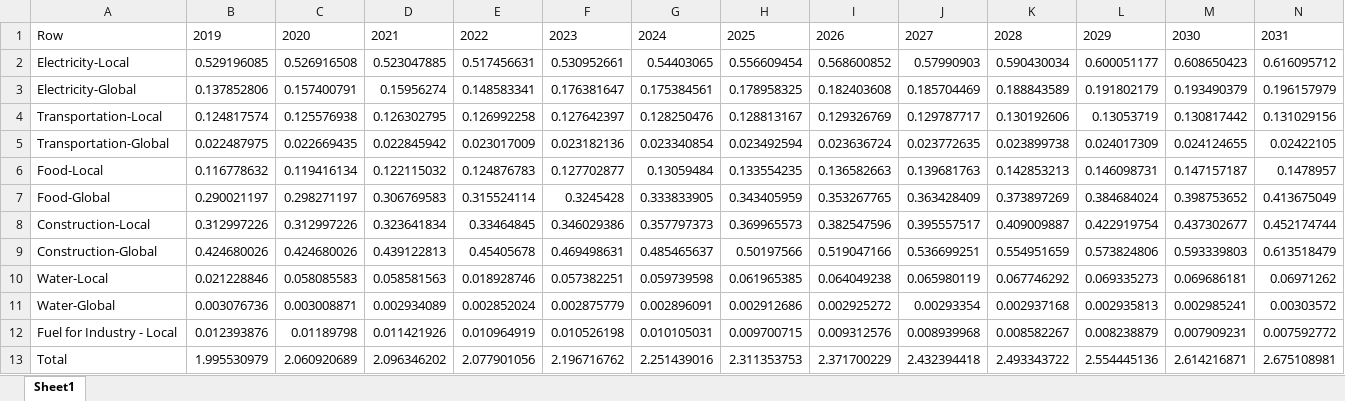
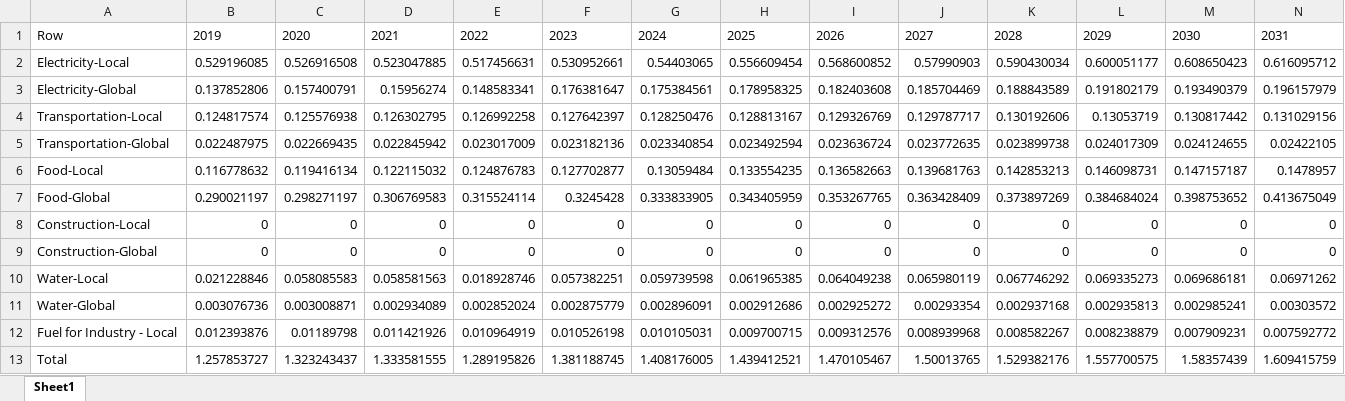
Before and after one commit to LidorTzur/NewVersionCities_Partial, an Excel workbook: Results_Plots/TotalEmission_Advanced_BeerSheva.xlsx, sheet Sheet1, drawn as a sheet; only a part is shown; values as stored, in another font and other column widths than the file's, no borders; removed rows and columns are numbered as before the commit, all else as after; rows hold the shown columns only; the diff names each change by its address in the sheet, - before the commit and + after, or states it on an @@ line.

```diff
--- a/Results_Plots/TotalEmission_Advanced_BeerSheva.xlsx (sheet Sheet1)
+++ b/Results_Plots/TotalEmission_Advanced_BeerSheva.xlsx (sheet Sheet1)
-row 8: Construction-Local | 0.312997226 | 0.312997226 | 0.323641834 | 0.33464845 | 0.346029386 | 0.357797373 | 0.369965573 | 0.382547596 | 0.395557517 | 0.409009887 | 0.422919754 | 0.437302677 | 0.452174744
-row 9: Construction-Global | 0.424680026 | 0.424680026 | 0.439122813 | 0.45405678 | 0.469498631 | 0.485465637 | 0.50197566 | 0.519047166 | 0.536699251 | 0.554951659 | 0.573824806 | 0.593339803 | 0.613518479
+row 8: Construction-Local | 0 | 0 | 0 | 0 | 0 | 0 | 0 | 0 | 0 | 0 | 0 | 0 | 0
+row 9: Construction-Global | 0 | 0 | 0 | 0 | 0 | 0 | 0 | 0 | 0 | 0 | 0 | 0 | 0
-row 13: Total | 1.995530979 | 2.060920689 | 2.096346202 | 2.077901056 | 2.196716762 | 2.251439016 | 2.311353753 | 2.371700229 | 2.432394418 | 2.493343722 | 2.554445136 | 2.614216871 | 2.675108981
+row 13: Total | 1.257853727 | 1.323243437 | 1.333581555 | 1.289195826 | 1.381188745 | 1.408176005 | 1.439412521 | 1.470105467 | 1.50013765 | 1.529382176 | 1.557700575 | 1.58357439 | 1.609415759
```
Also changed, not shown: Results_Plots/TotalEmission_BAU_BeerSheva.xlsx, Results_Plots/TotalEmission_Moderate_BeerSheva.xlsx, 6 other files.
